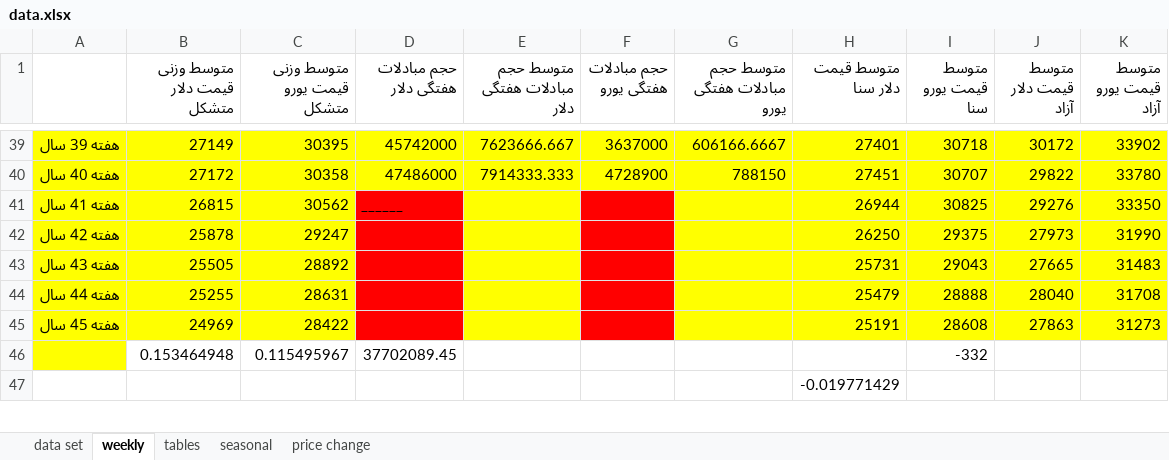
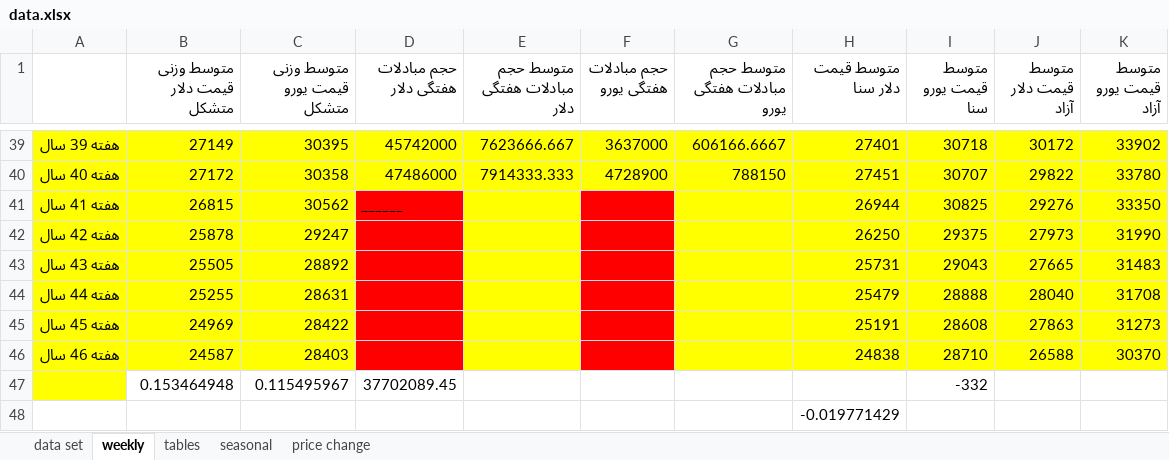
Before and after one commit to moeinmir/dendataset, an Excel workbook: data.xlsx, sheet weekly, drawn as a sheet; only a part is shown, gaps mark what is left out; values as stored, in another font and other column widths than the file's, no borders; charts and pictures not drawn; the diff names each change by its address in the sheet, - before the commit and + after, or states it on an @@ line.

```diff
--- a/data.xlsx (sheet weekly)
+++ b/data.xlsx (sheet weekly)
+row 46: هفته 46 سال | 24587 | 28403 |  |  |  |  | 24838 | 28710 | 26588 | 30370
```
Also changed, not shown: sheet data set, sheet tables, formulas that keep their value, charts or pictures, format.xlsx.
